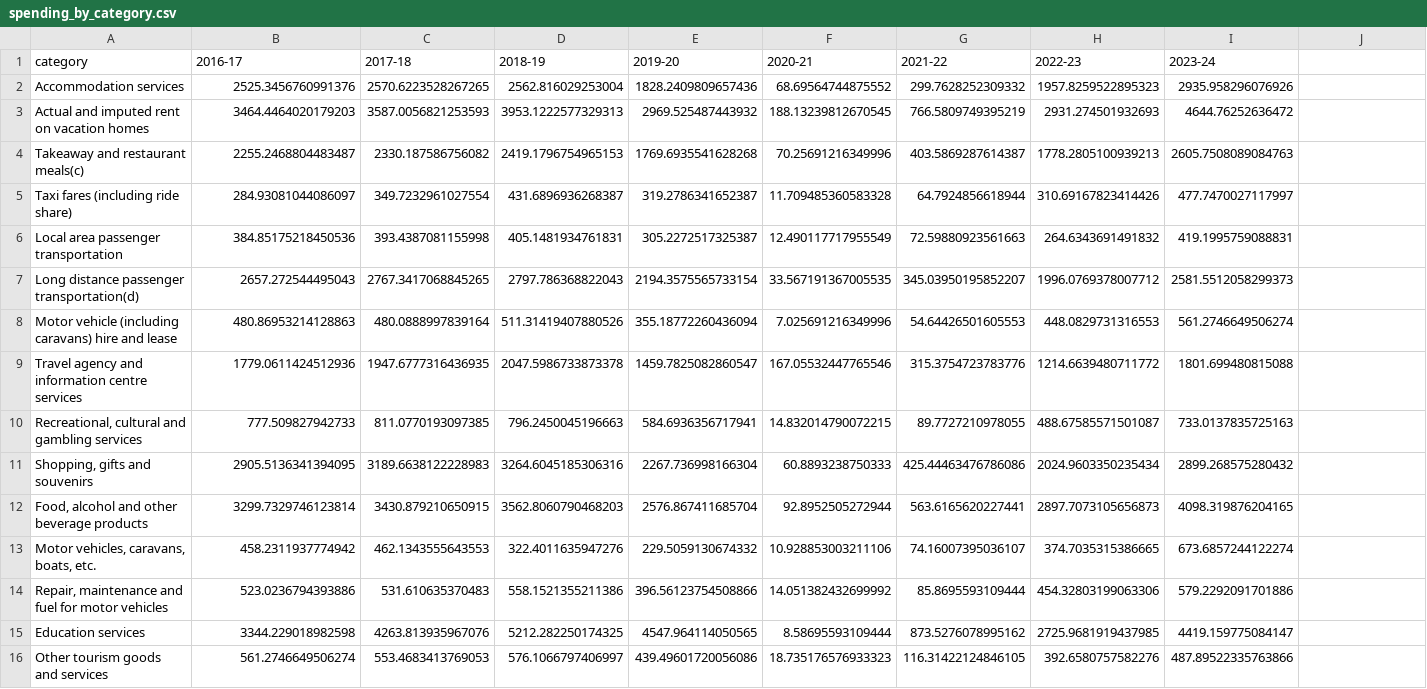
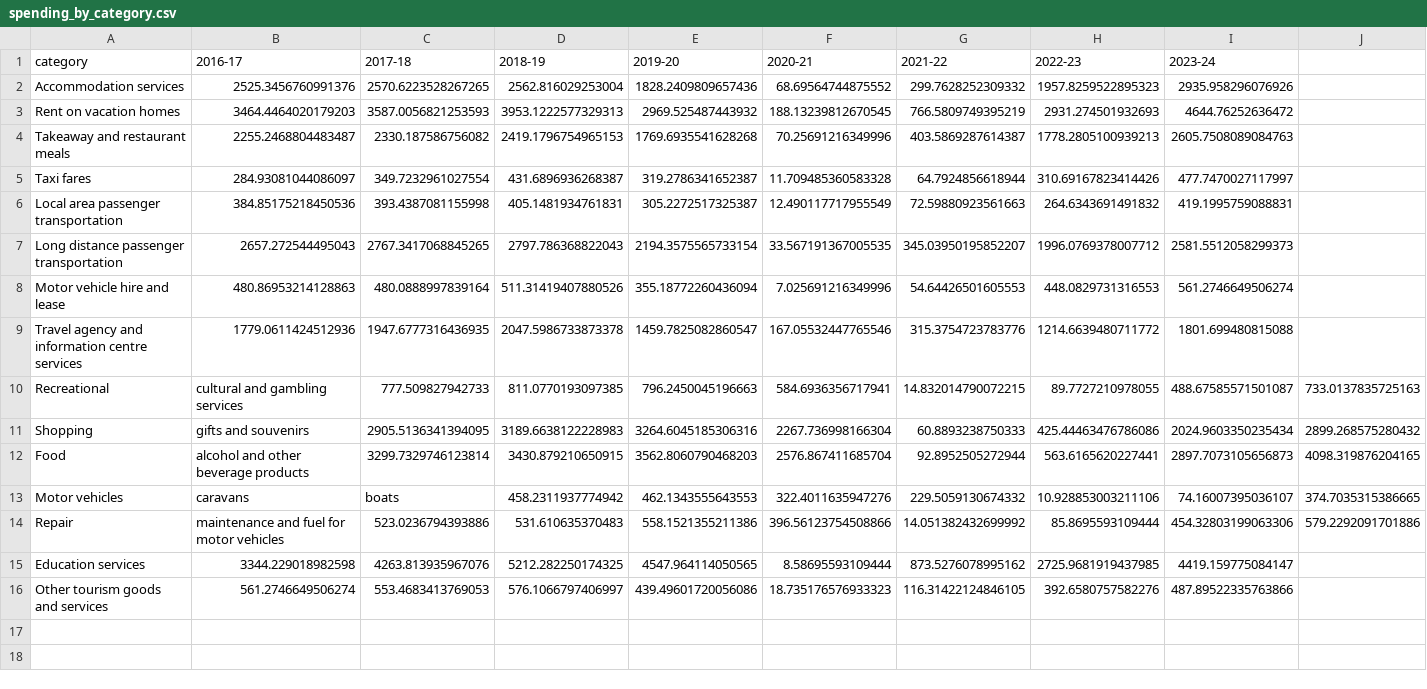
Before and after one commit to Kaattiiee/3179, a CSV file: assignment 2/datasets/spending_by_category.csv, drawn as a sheet; only a part is shown; removed rows and columns are numbered as before the commit, all else as after; rows hold the shown columns only; the diff names each change by its address in the sheet, - before the commit and + after, or states it on an @@ line.

Commit message:
Update spending_by_category.csv

```diff
--- a/assignment 2/datasets/spending_by_category.csv
+++ b/assignment 2/datasets/spending_by_category.csv
-A3 (category): Actual and imputed rent on vacation homes
+A3 (category): Rent on vacation homes
-A4 (category): Takeaway and restaurant meals(c)
+A4 (category): Takeaway and restaurant meals
-A5 (category): Taxi fares (including ride share)
+A5 (category): Taxi fares
-A7 (category): Long distance passenger transportation(d)
+A7 (category): Long distance passenger transportation
-A8 (category): Motor vehicle (including caravans) hire and lease
+A8 (category): Motor vehicle hire and lease
-row 10: Recreational, cultural and gambling services | 777.509827942733 | 811.0770193097385 | 796.2450045196663 | 584.6936356717941 | 14.832014790072215 | 89.7727210978055 | 488.67585571501087 | 733.0137835725163
-row 11: Shopping, gifts and souvenirs | 2905.5136341394095 | 3189.6638122228983 | 3264.6045185306316 | 2267.736998166304 | 60.8893238750333 | 425.44463476786086 | 2024.9603350235434 | 2899.268575280432
-row 12: Food, alcohol and other beverage products | 3299.7329746123814 | 3430.879210650915 | 3562.8060790468203 | 2576.867411685704 | 92.8952505272944 | 563.6165620227441 | 2897.7073105656873 | 4098.319876204165
-row 13: Motor vehicles, caravans, boats, etc. | 458.2311937774942 | 462.1343555643553 | 322.4011635947276 | 229.5059130674332 | 10.928853003211106 | 74.16007395036107 | 374.7035315386665 | 673.6857244122274
-row 14: Repair, maintenance and fuel for motor vehicles | 523.0236794393886 | 531.610635370483 | 558.1521355211386 | 396.56123754508866 | 14.051382432699992 | 85.8695593109444 | 454.32803199063306 | 579.2292091701886
+row 10: Recreational | cultural and gambling services | 777.509827942733 | 811.0770193097385 | 796.2450045196663 | 584.6936356717941 | 14.832014790072215 | 89.7727210978055 | 488.67585571501087 | 733.0137835725163
+row 11: Shopping | gifts and souvenirs | 2905.5136341394095 | 3189.6638122228983 | 3264.6045185306316 | 2267.736998166304 | 60.8893238750333 | 425.44463476786086 | 2024.9603350235434 | 2899.268575280432
+row 12: Food | alcohol and other beverage products | 3299.7329746123814 | 3430.879210650915 | 3562.8060790468203 | 2576.867411685704 | 92.8952505272944 | 563.6165620227441 | 2897.7073105656873 | 4098.319876204165
+row 13: Motor vehicles | caravans | boats | 458.2311937774942 | 462.1343555643553 | 322.4011635947276 | 229.5059130674332 | 10.928853003211106 | 74.16007395036107 | 374.7035315386665
+row 14: Repair | maintenance and fuel for motor vehicles | 523.0236794393886 | 531.610635370483 | 558.1521355211386 | 396.56123754508866 | 14.051382432699992 | 85.8695593109444 | 454.32803199063306 | 579.2292091701886
```
